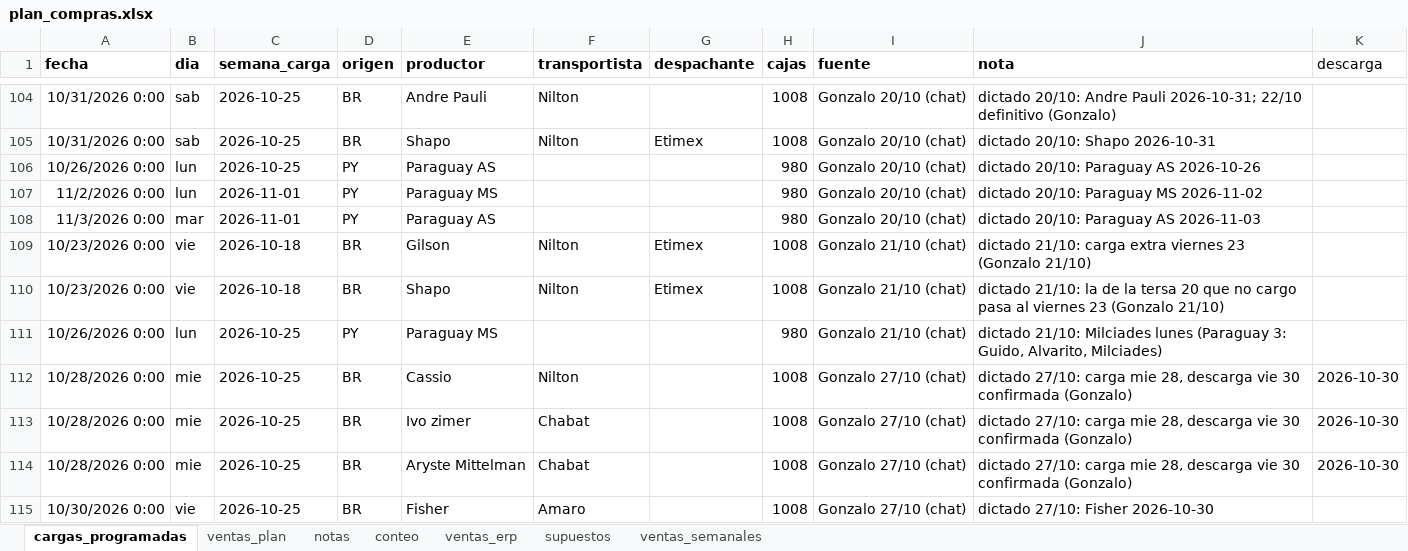
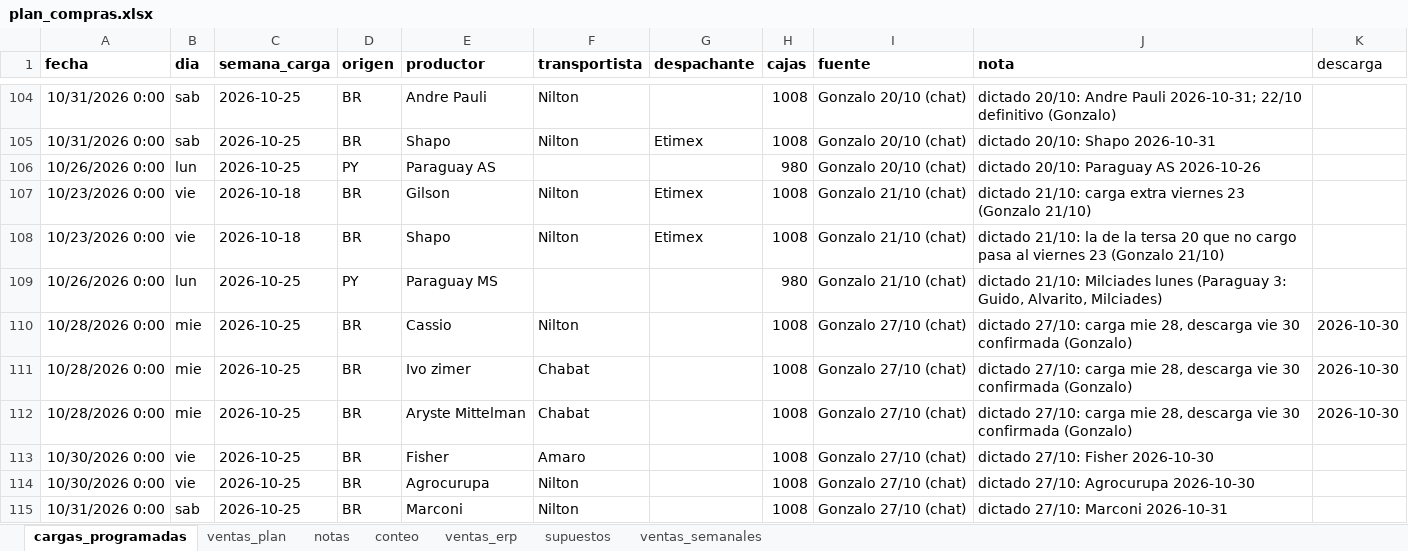
Before and after one commit to ingenieria-pepe/gonza_pepe, an Excel workbook: plan_compras/plan_compras.xlsx, sheet cargas_programadas, drawn as a sheet; only a part is shown, gaps mark what is left out; the shorter side is filled out with more unchanged rows; values as stored, in another font and other column widths than the file's, no borders; the diff names each change by its address in the sheet, - before the commit and + after, or states it on an @@ line.

```diff
--- a/plan_compras/plan_compras.xlsx (sheet cargas_programadas)
+++ b/plan_compras/plan_compras.xlsx (sheet cargas_programadas)
-row 107: 11/2/2026 0:00 | lun | 2026-11-01 | PY | Paraguay MS |  |  | 980 | Gonzalo 20/10 (chat) | dictado 20/10: Paraguay MS 2026-11-02
-row 108: 11/3/2026 0:00 | mar | 2026-11-01 | PY | Paraguay AS |  |  | 980 | Gonzalo 20/10 (chat) | dictado 20/10: Paraguay AS 2026-11-03
```
Also changed, not shown: 3 other files.
